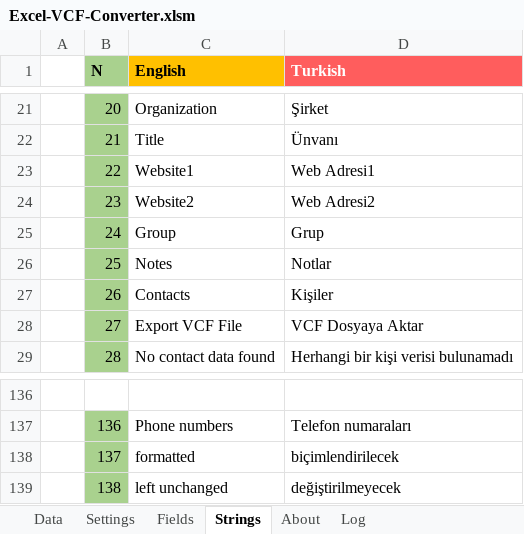
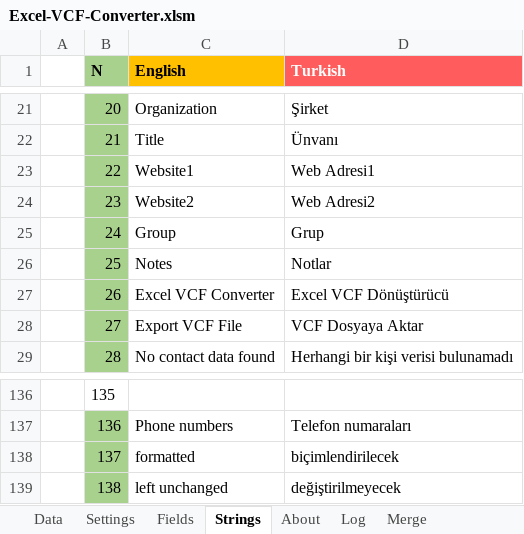
Before and after one commit to mesutakcan/Excel-VCF-Converter, an Excel workbook: Excel-VCF-Converter.xlsm, sheet Strings, drawn as a sheet; only a part is shown, gaps mark what is left out; values as stored, in another font and other column widths than the file's, no borders; the diff covers the shown part only; the diff names each change by its address in the sheet, - before the commit and + after, or states it on an @@ line.

```diff
--- a/Excel-VCF-Converter.xlsm (sheet Strings)
+++ b/Excel-VCF-Converter.xlsm (sheet Strings)
+sheet tab: Merge
-C27 (English): Contacts
+C27 (English): Excel VCF Converter
-D27 (Turkish): Kişiler
+D27 (Turkish): Excel VCF Dönüştürücü
-B136 (N): (empty)
+B136 (N): 135
```
Also changed, not shown: 51 added rows, 27 edited cells and cell formats elsewhere in this sheet, sheet Fields, sheet Settings, sheet Data, sheet About, other sheet tabs, hidden cells, charts or pictures, 10 other files.
